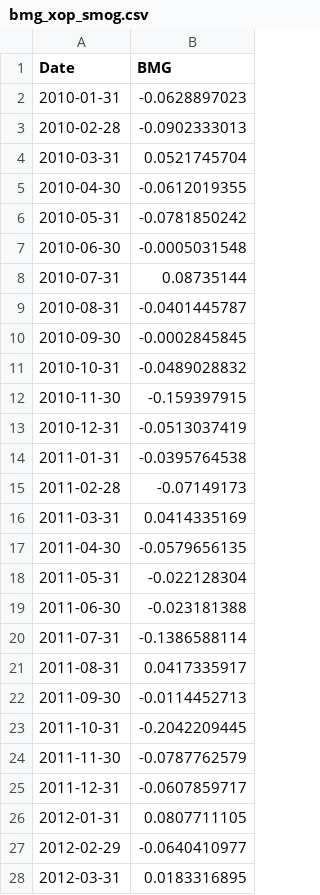
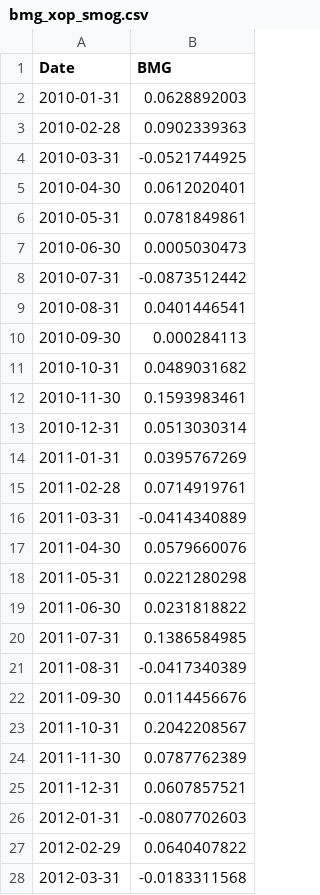
Before and after one commit to opentaps/open-climate-investing, a CSV file: data/bmg_xop_smog.csv, drawn as a sheet; only a part is shown; the diff covers the shown part only.

Commit message:
fix sign, full series to end of month

```diff
--- a/data/bmg_xop_smog.csv
+++ b/data/bmg_xop_smog.csv
@@ -1,28 +1,28 @@
 Date,BMG
-2010-01-31,-0.0628897023
-2010-02-28,-0.0902333013
-2010-03-31,0.0521745704
-2010-04-30,-0.0612019355
-2010-05-31,-0.0781850242
-2010-06-30,-0.0005031548
-2010-07-31,0.08735144
-2010-08-31,-0.0401445787
-2010-09-30,-0.0002845845
-2010-10-31,-0.0489028832
-2010-11-30,-0.159397915
-2010-12-31,-0.0513037419
-2011-01-31,-0.0395764538
-2011-02-28,-0.07149173
-2011-03-31,0.0414335169
-2011-04-30,-0.0579656135
-2011-05-31,-0.022128304
-2011-06-30,-0.023181388
-2011-07-31,-0.1386588114
-2011-08-31,0.0417335917
-2011-09-30,-0.0114452713
-2011-10-31,-0.2042209445
-2011-11-30,-0.0787762579
-2011-12-31,-0.0607859717
-2012-01-31,0.0807711105
-2012-02-29,-0.0640410977
-2012-03-31,0.0183316895
+2010-01-31,0.0628892003
+2010-02-28,0.0902339363
+2010-03-31,-0.0521744925
+2010-04-30,0.0612020401
+2010-05-31,0.0781849861
+2010-06-30,0.0005030473
+2010-07-31,-0.0873512442
+2010-08-31,0.0401446541
+2010-09-30,0.000284113
+2010-10-31,0.0489031682
+2010-11-30,0.1593983461
+2010-12-31,0.0513030314
+2011-01-31,0.0395767269
+2011-02-28,0.0714919761
+2011-03-31,-0.0414340889
+2011-04-30,0.0579660076
+2011-05-31,0.0221280298
+2011-06-30,0.0231818822
+2011-07-31,0.1386584985
+2011-08-31,-0.0417340389
+2011-09-30,0.0114456676
+2011-10-31,0.2042208567
+2011-11-30,0.0787762389
+2011-12-31,0.0607857521
+2012-01-31,-0.0807702603
+2012-02-29,0.0640407822
+2012-03-31,-0.0183311568
```
Also changed, not shown: 35 added rows and 81 edited cells elsewhere in this file.
